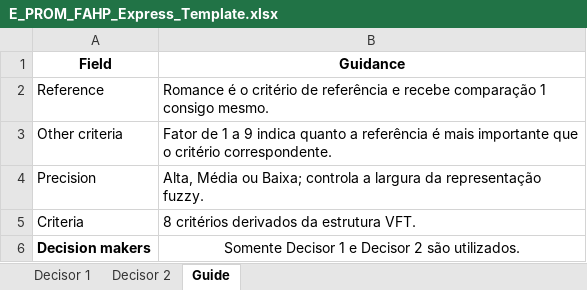
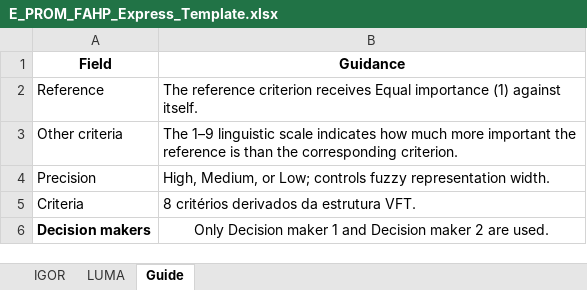
Before and after one commit to IgorxSenaxMelo/E-PROM, an Excel workbook: templates/E_PROM_FAHP_Express_Template.xlsx, sheet Guide, drawn as a sheet; values as stored, in another font and other column widths than the file's, no borders; charts and pictures not drawn; the diff names each change by its address in the sheet, - before the commit and + after, or states it on an @@ line.

```diff
--- a/templates/E_PROM_FAHP_Express_Template.xlsx (sheet Guide)
+++ b/templates/E_PROM_FAHP_Express_Template.xlsx (sheet Guide)
-sheet tab: Decisor 1
+sheet tab: IGOR
-sheet tab: Decisor 2
+sheet tab: LUMA
-B2 (Guidance): Romance é o critério de referência e recebe comparação 1 consigo mesmo.
+B2 (Guidance): The reference criterion receives Equal importance (1) against itself.
-B3 (Guidance): Fator de 1 a 9 indica quanto a referência é mais importante que o critério correspondente.
+B3 (Guidance): The 1–9 linguistic scale indicates how much more important the reference is than the corresponding criterion.
-B4 (Guidance): Alta, Média ou Baixa; controla a largura da representação fuzzy.
+B4 (Guidance): High, Medium, or Low; controls fuzzy representation width.
-B6 (Guidance): Somente Decisor 1 e Decisor 2 são utilizados.
+B6 (Guidance): Only Decision maker 1 and Decision maker 2 are used.
```
Also changed, not shown: sheet LUMA, sheet IGOR, charts or pictures, 1 other file.
